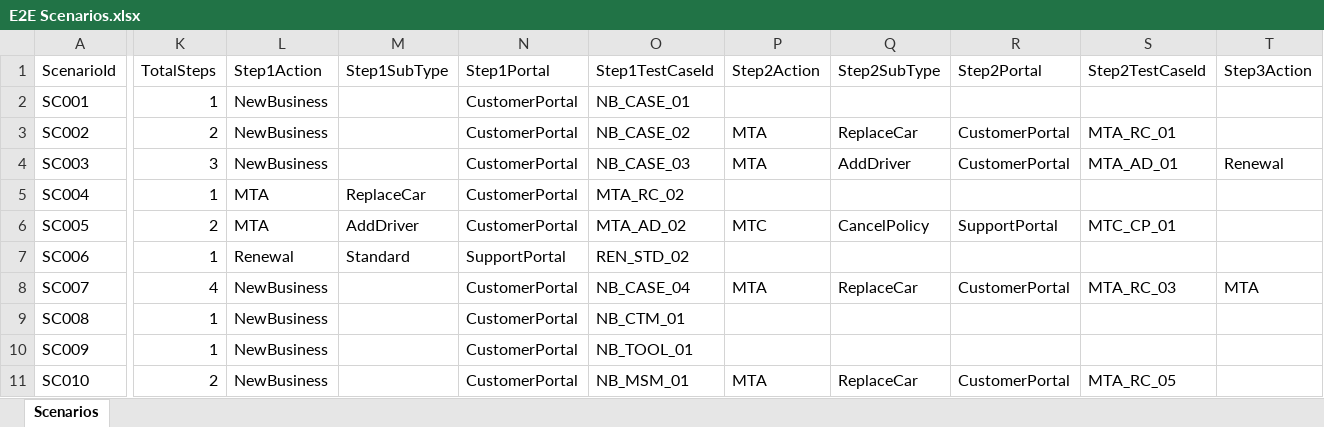
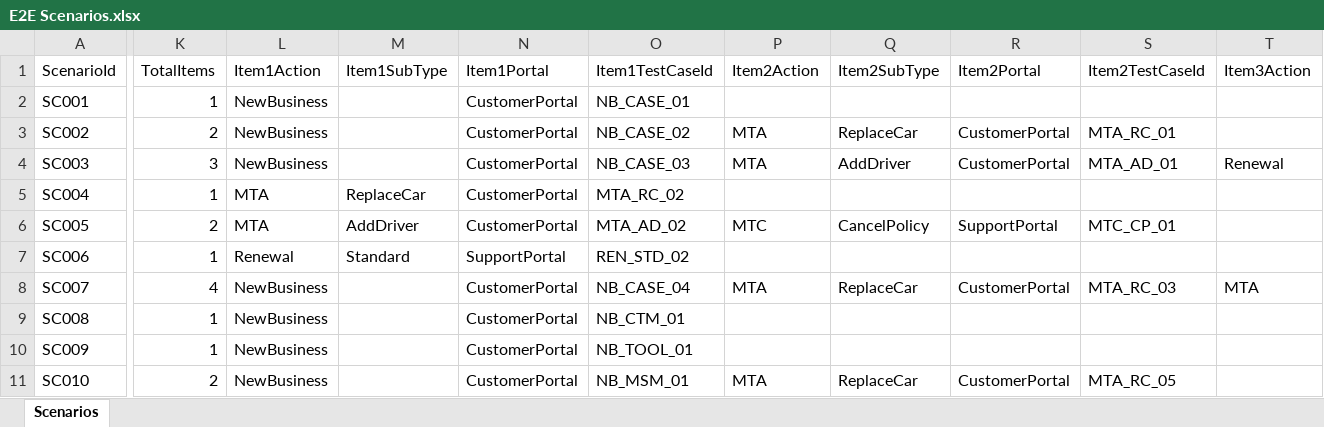
Before and after one commit to vijaytomar81/AZOnline, an Excel workbook: sampleData/E2E Scenarios.xlsx, sheet Scenarios, drawn as a sheet; only a part is shown, gaps mark what is left out; values as stored, in another font and other column widths than the file's, no borders; the diff covers the shown part only; the diff names each change by its address in the sheet, - before the commit and + after, or states it on an @@ line.

```diff
--- a/sampleData/E2E Scenarios.xlsx (sheet Scenarios)
+++ b/sampleData/E2E Scenarios.xlsx (sheet Scenarios)
-K1: TotalSteps
+K1: TotalItems
-L1: Step1Action
+L1: Item1Action
-M1: Step1SubType
+M1: Item1SubType
-N1: Step1Portal
+N1: Item1Portal
-O1: Step1TestCaseId
+O1: Item1TestCaseId
-P1: Step2Action
+P1: Item2Action
-Q1: Step2SubType
+Q1: Item2SubType
-R1: Step2Portal
+R1: Item2Portal
-S1: Step2TestCaseId
+S1: Item2TestCaseId
-T1: Step3Action
+T1: Item3Action
```
Also changed, not shown: 7 edited cells elsewhere in this sheet, 42 other files.
